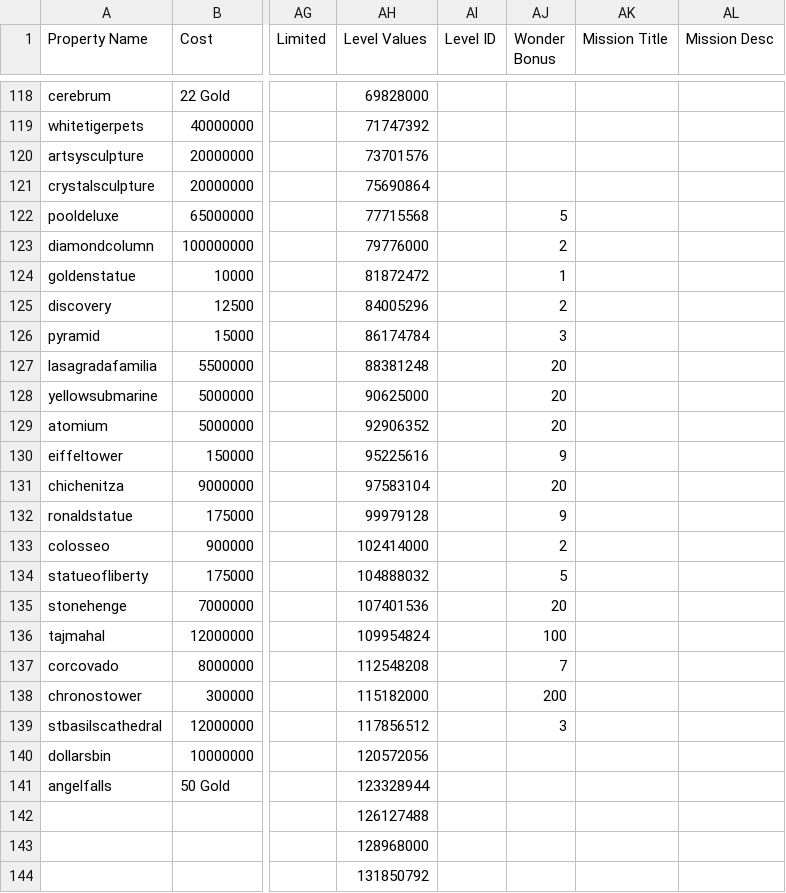
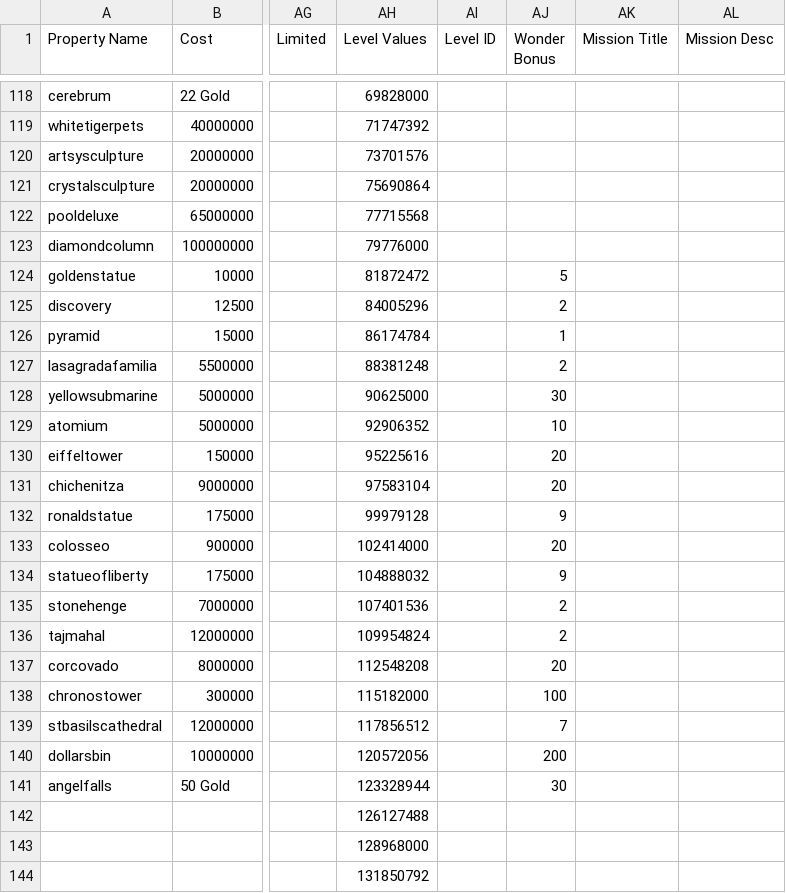
Before and after one commit to Zaiqin/ZQStudios, a CSV file: BCstats.csv, drawn as a sheet; only a part is shown, gaps mark what is left out; the diff names each change by its address in the sheet, - before the commit and + after, or states it on an @@ line.

Commit message:
Update BCstats.csv

```diff
--- a/BCstats.csv
+++ b/BCstats.csv
-AJ122 (Wonder Bonus): 5
+AJ122 (Wonder Bonus): (empty)
-AJ123 (Wonder Bonus): 2
+AJ123 (Wonder Bonus): (empty)
-AJ124 (Wonder Bonus): 1
+AJ124 (Wonder Bonus): 5
-AJ126 (Wonder Bonus): 3
+AJ126 (Wonder Bonus): 1
-AJ127 (Wonder Bonus): 20
+AJ127 (Wonder Bonus): 2
-AJ128 (Wonder Bonus): 20
+AJ128 (Wonder Bonus): 30
-AJ129 (Wonder Bonus): 20
+AJ129 (Wonder Bonus): 10
-AJ130 (Wonder Bonus): 9
+AJ130 (Wonder Bonus): 20
-AJ133 (Wonder Bonus): 2
+AJ133 (Wonder Bonus): 20
-AJ134 (Wonder Bonus): 5
+AJ134 (Wonder Bonus): 9
-AJ135 (Wonder Bonus): 20
+AJ135 (Wonder Bonus): 2
-AJ136 (Wonder Bonus): 100
+AJ136 (Wonder Bonus): 2
-AJ137 (Wonder Bonus): 7
+AJ137 (Wonder Bonus): 20
-AJ138 (Wonder Bonus): 200
+AJ138 (Wonder Bonus): 100
-AJ139 (Wonder Bonus): 3
+AJ139 (Wonder Bonus): 7
-AJ140 (Wonder Bonus): (empty)
+AJ140 (Wonder Bonus): 200
-AJ141 (Wonder Bonus): (empty)
+AJ141 (Wonder Bonus): 30
```
